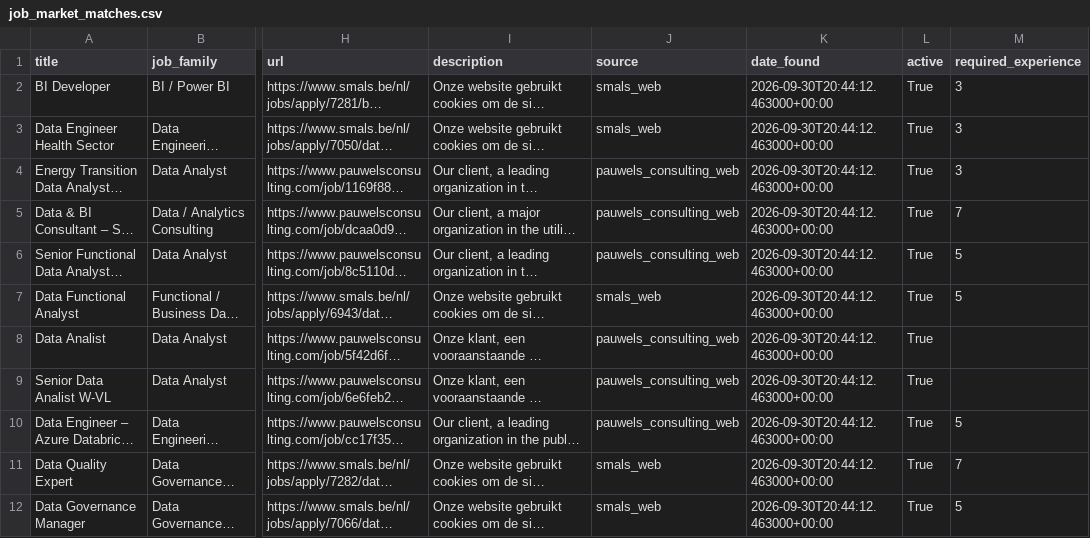
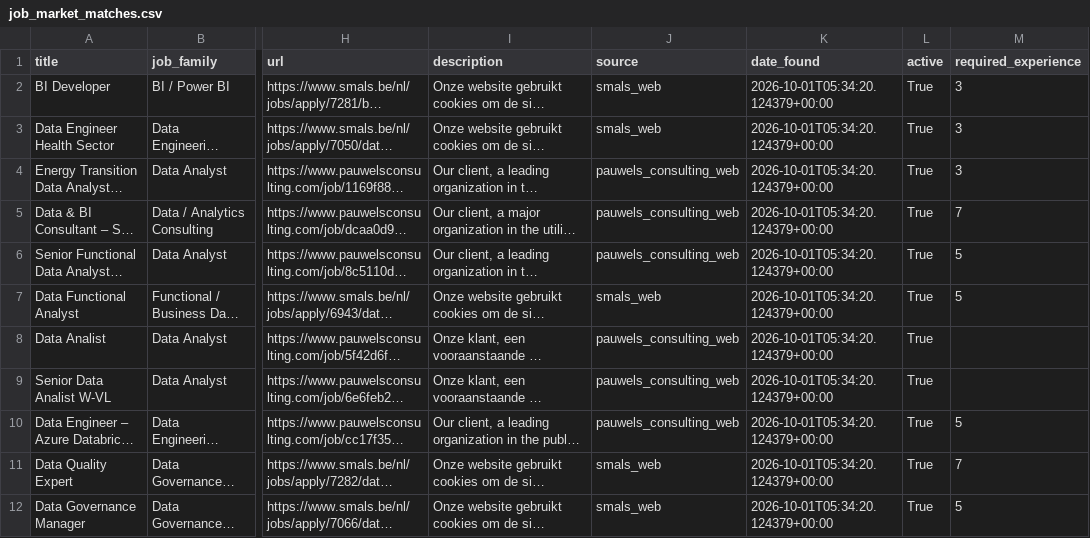
Before and after one commit to Hamza-Toulni/jobscraper, a CSV file: V3/job_market_matches.csv, drawn as a sheet; only a part is shown, gaps mark what is left out; long unchanged cells end in …; the diff names each change by its address in the sheet, - before the commit and + after, or states it on an @@ line.

```diff
--- a/V3/job_market_matches.csv
+++ b/V3/job_market_matches.csv
-K2:K12 (date_found): 2026-09-30T20:44:12.463000+00:00
+K2:K12 (date_found): 2026-10-01T05:34:20.124379+00:00
```
